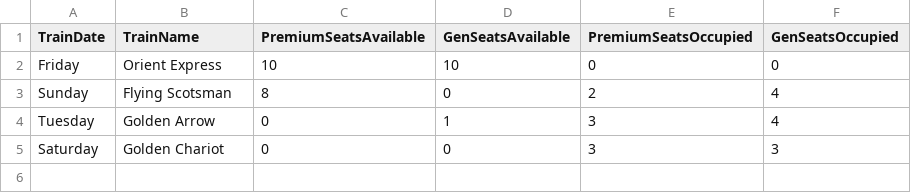
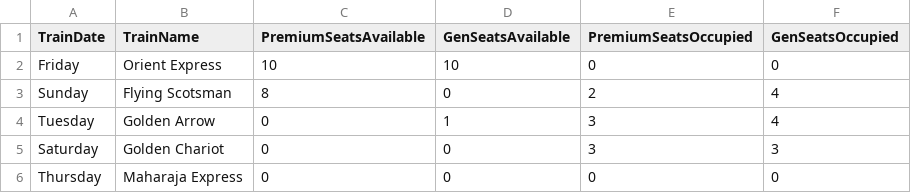
Before and after one commit to korot0/DBProject1, a CSV file: Train_status.csv, drawn as a sheet; the diff names each change by its address in the sheet, - before the commit and + after, or states it on an @@ line.

```diff
--- a/Train_status.csv
+++ b/Train_status.csv
+row 6: Thursday | Maharaja Express | 0 | 0 | 0 | 0
```
Also changed, not shown: Passenger-1.csv, Train.csv, 5 other files.
